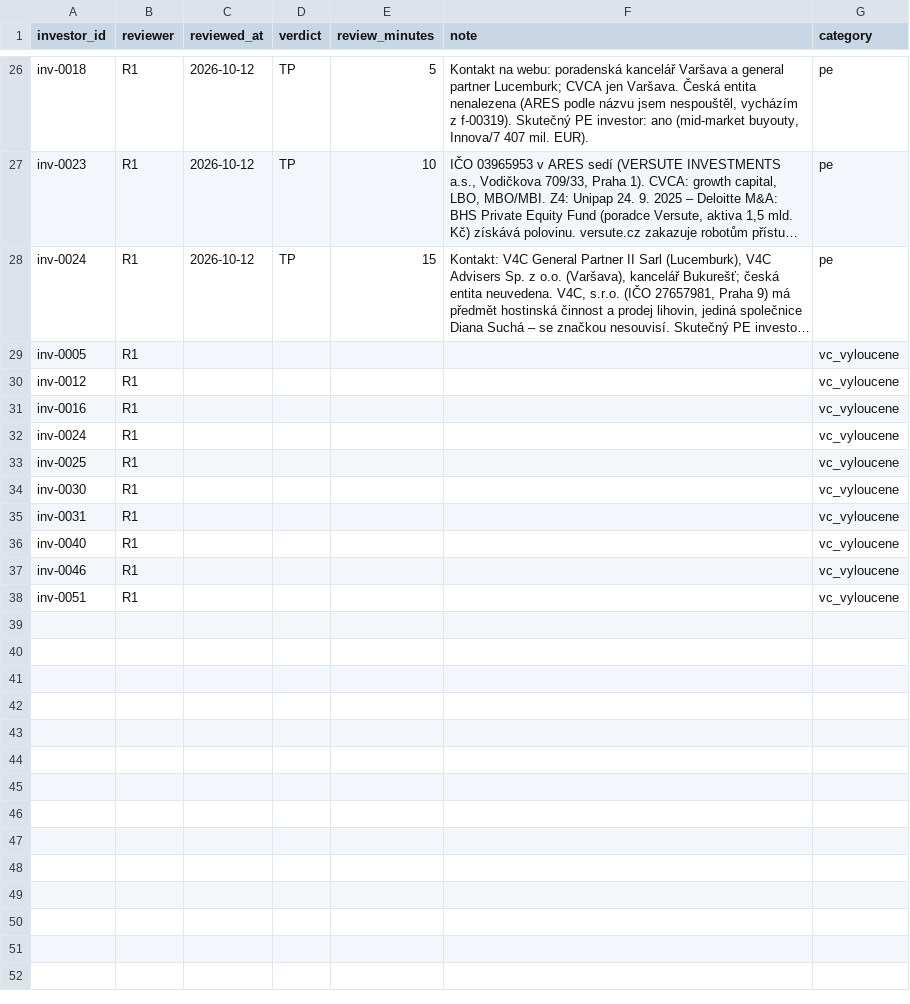
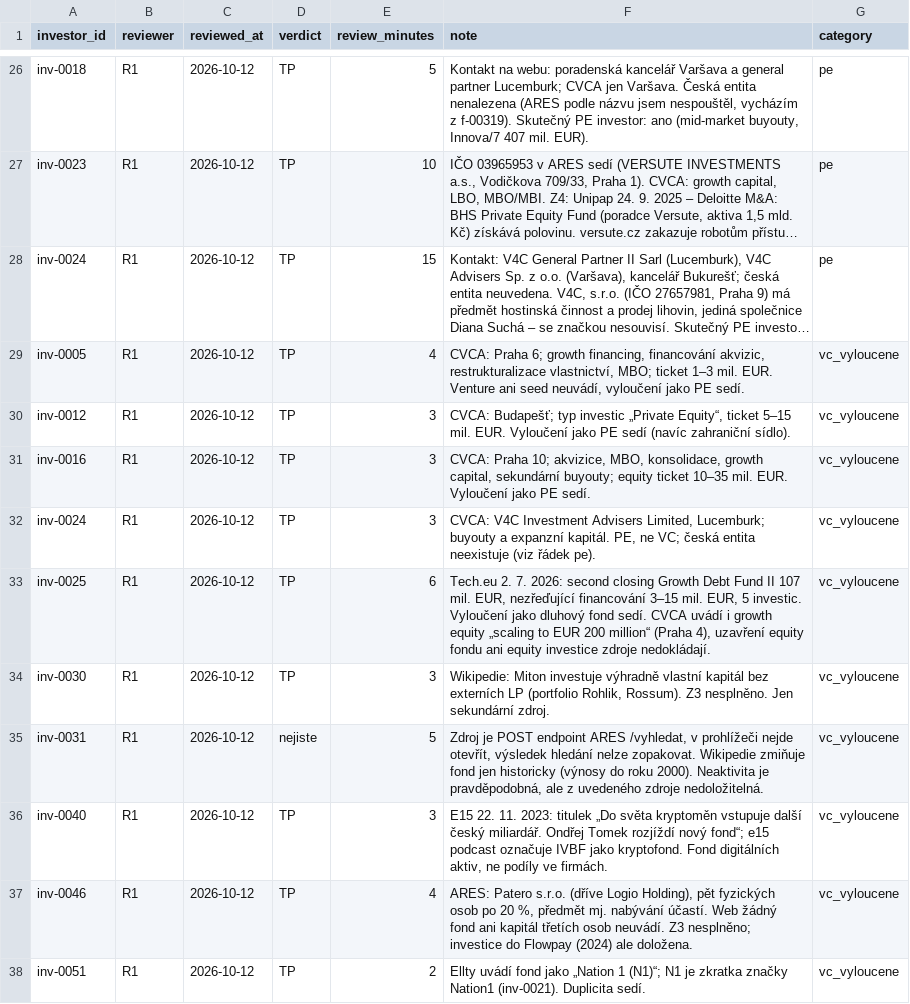
Before and after one commit to osho4753/investor-db, a CSV file: data/reviews.csv, drawn as a sheet; only a part is shown, gaps mark what is left out; long unchanged cells end in …; the diff names each change by its address in the sheet, - before the commit and + after, or states it on an @@ line.

```diff
--- a/data/reviews.csv
+++ b/data/reviews.csv
-C29:C38 (reviewed_at): (empty)
+C29:C38 (reviewed_at): 2026-10-12
-D29:D34 (verdict): (empty)
+D29:D34 (verdict): TP
-E29 (review_minutes): (empty)
+E29 (review_minutes): 4
-F29 (note): (empty)
+F29 (note): CVCA: Praha 6; growth financing, financování akvizic, restrukturalizace vlastnictví, MBO; ticket 1–3 mil. EUR. Venture ani seed neuvádí, vyloučení jako PE sedí.
-E30:E32 (review_minutes): (empty)
+E30:E32 (review_minutes): 3
-F30 (note): (empty)
+F30 (note): CVCA: Budapešť; typ investic „Private Equity“, ticket 5–15 mil. EUR. Vyloučení jako PE sedí (navíc zahraniční sídlo).
-F31 (note): (empty)
+F31 (note): CVCA: Praha 10; akvizice, MBO, konsolidace, growth capital, sekundární buyouty; equity ticket 10–35 mil. EUR. Vyloučení jako PE sedí.
-F32 (note): (empty)
+F32 (note): CVCA: V4C Investment Advisers Limited, Lucemburk; buyouty a expanzní kapitál. PE, ne VC; česká entita neexistuje (viz řádek pe).
-E33 (review_minutes): (empty)
+E33 (review_minutes): 6
-F33 (note): (empty)
+F33 (note): Tech.eu 2. 7. 2026: second closing Growth Debt Fund II 107 mil. EUR, nezřeďující financování 3–15 mil. EUR, 5 investic. Vyloučení jako dluhový fond sedí. CVCA uvádí i growth equity „scaling to EUR 200 million“ (Praha 4), uzavření equity fondu ani equity investice zdroje nedokládají.
-E34 (review_minutes): (empty)
+E34 (review_minutes): 3
-F34 (note): (empty)
+F34 (note): Wikipedie: Miton investuje výhradně vlastní kapitál bez externích LP (portfolio Rohlik, Rossum). Z3 nesplněno. Jen sekundární zdroj.
-D35 (verdict): (empty)
+D35 (verdict): nejiste
-E35 (review_minutes): (empty)
+E35 (review_minutes): 5
-F35 (note): (empty)
+F35 (note): Zdroj je POST endpoint ARES /vyhledat, v prohlížeči nejde otevřít, výsledek hledání nelze zopakovat. Wikipedie zmiňuje fond jen historicky (výnosy do roku 2000). Neaktivita je pravděpodobná, ale z uvedeného zdroje nedoložitelná.
-D36:D38 (verdict): (empty)
+D36:D38 (verdict): TP
-E36 (review_minutes): (empty)
+E36 (review_minutes): 3
-F36 (note): (empty)
+F36 (note): E15 22. 11. 2023: titulek „Do světa kryptoměn vstupuje další český miliardář. Ondřej Tomek rozjíždí nový fond“; e15 podcast označuje IVBF jako kryptofond. Fond digitálních aktiv, ne podíly ve firmách.
-E37 (review_minutes): (empty)
+E37 (review_minutes): 4
-F37 (note): (empty)
+F37 (note): ARES: Patero s.r.o. (dříve Logio Holding), pět fyzických osob po 20 %, předmět mj. nabývání účastí. Web žádný fond ani kapitál třetích osob neuvádí. Z3 nesplněno; investice do Flowpay (2024) ale doložena.
-E38 (review_minutes): (empty)
+E38 (review_minutes): 2
-F38 (note): (empty)
+F38 (note): Ellty uvádí fond jako „Nation 1 (N1)“; N1 je zkratka značky Nation1 (inv-0021). Duplicita sedí.
```
Also changed, not shown: 2 other files.
